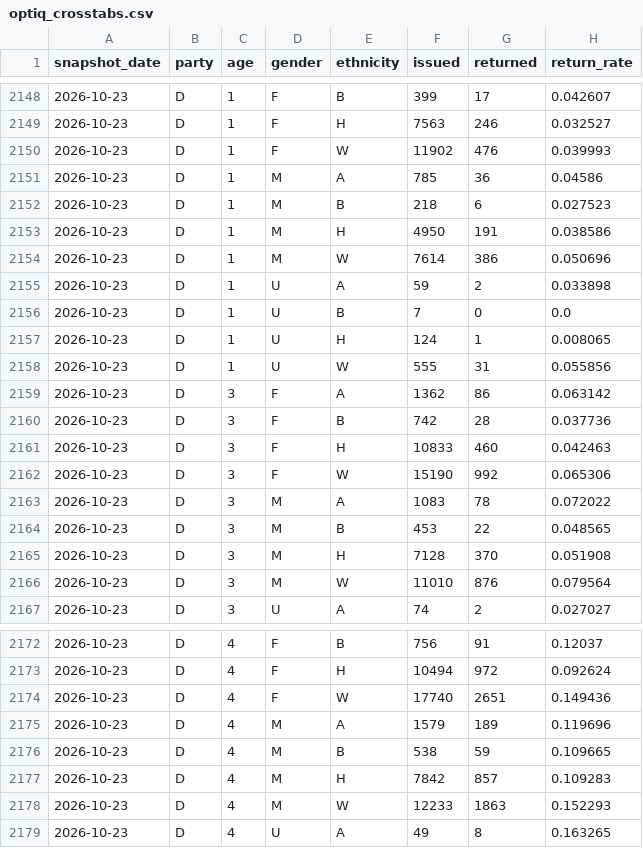
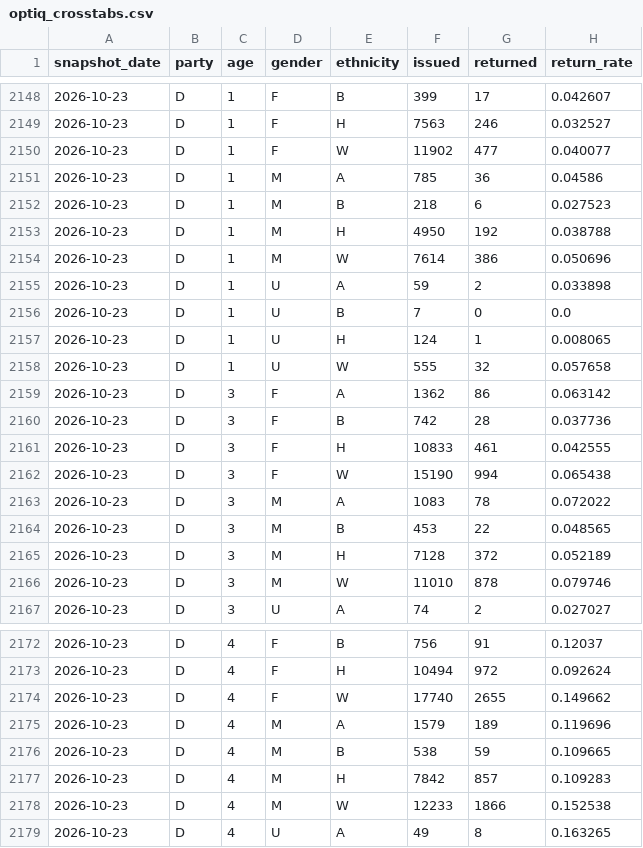
Before and after one commit to tysoda/2026-Ca-SD4-forecast-V2, a CSV file: optiq_crosstabs.csv, drawn as a sheet; only a part is shown, gaps mark what is left out; the diff covers the shown part only.

```diff
--- a/optiq_crosstabs.csv
+++ b/optiq_crosstabs.csv
@@ -2149,6 +2149,6 @@ snapshot_date,party,age,gender,ethnicity,issued,returned,return_rate
 2026-10-23,D,1,F,H,7563,246,0.032527
-2026-10-23,D,1,F,W,11902,476,0.039993
+2026-10-23,D,1,F,W,11902,477,0.040077
 2026-10-23,D,1,M,A,785,36,0.04586
 2026-10-23,D,1,M,B,218,6,0.027523
-2026-10-23,D,1,M,H,4950,191,0.038586
+2026-10-23,D,1,M,H,4950,192,0.038788
 2026-10-23,D,1,M,W,7614,386,0.050696
@@ -2157,11 +2157,11 @@ snapshot_date,party,age,gender,ethnicity,issued,returned,return_rate
 2026-10-23,D,1,U,H,124,1,0.008065
-2026-10-23,D,1,U,W,555,31,0.055856
+2026-10-23,D,1,U,W,555,32,0.057658
 2026-10-23,D,3,F,A,1362,86,0.063142
 2026-10-23,D,3,F,B,742,28,0.037736
-2026-10-23,D,3,F,H,10833,460,0.042463
-2026-10-23,D,3,F,W,15190,992,0.065306
+2026-10-23,D,3,F,H,10833,461,0.042555
+2026-10-23,D,3,F,W,15190,994,0.065438
 2026-10-23,D,3,M,A,1083,78,0.072022
 2026-10-23,D,3,M,B,453,22,0.048565
-2026-10-23,D,3,M,H,7128,370,0.051908
-2026-10-23,D,3,M,W,11010,876,0.079564
+2026-10-23,D,3,M,H,7128,372,0.052189
+2026-10-23,D,3,M,W,11010,878,0.079746
 2026-10-23,D,3,U,A,74,2,0.027027
@@ -2173,3 +2173,3 @@ snapshot_date,party,age,gender,ethnicity,issued,returned,return_rate
 2026-10-23,D,4,F,H,10494,972,0.092624
-2026-10-23,D,4,F,W,17740,2651,0.149436
+2026-10-23,D,4,F,W,17740,2655,0.149662
 2026-10-23,D,4,M,A,1579,189,0.119696
@@ -2177,3 +2177,3 @@ snapshot_date,party,age,gender,ethnicity,issued,returned,return_rate
 2026-10-23,D,4,M,H,7842,857,0.109283
-2026-10-23,D,4,M,W,12233,1863,0.152293
+2026-10-23,D,4,M,W,12233,1866,0.152538
 2026-10-23,D,4,U,A,49,8,0.163265
```
Also changed, not shown: 28 edited cells elsewhere in this file, optiq_county_drops.csv, optiq_county_party.csv, 3 other files.
